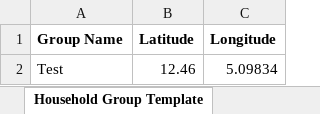
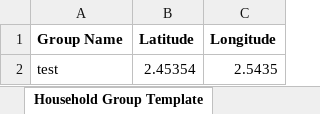
Before and after one commit to Rafiul-KIT/SNSOP-MIS-OLD, an Excel workbook: SSSNP/Component_2/HouseholdGridView/HouseholdGroupViewTemplate.xlsx, sheet Household Group Template, drawn as a sheet; values as stored, in another font and other column widths than the file's, no borders; removed rows and columns are numbered as before the commit, all else as after; the diff names each change by its address in the sheet, - before the commit and + after, or states it on an @@ line.

```diff
--- a/SSSNP/Component_2/HouseholdGridView/HouseholdGroupViewTemplate.xlsx (sheet Household Group Template)
+++ b/SSSNP/Component_2/HouseholdGridView/HouseholdGroupViewTemplate.xlsx (sheet Household Group Template)
-row 2: Test | 12.46 | 5.09834
+row 2: test | 2.45354 | 2.5435
```
Also changed, not shown: 9 other files.
